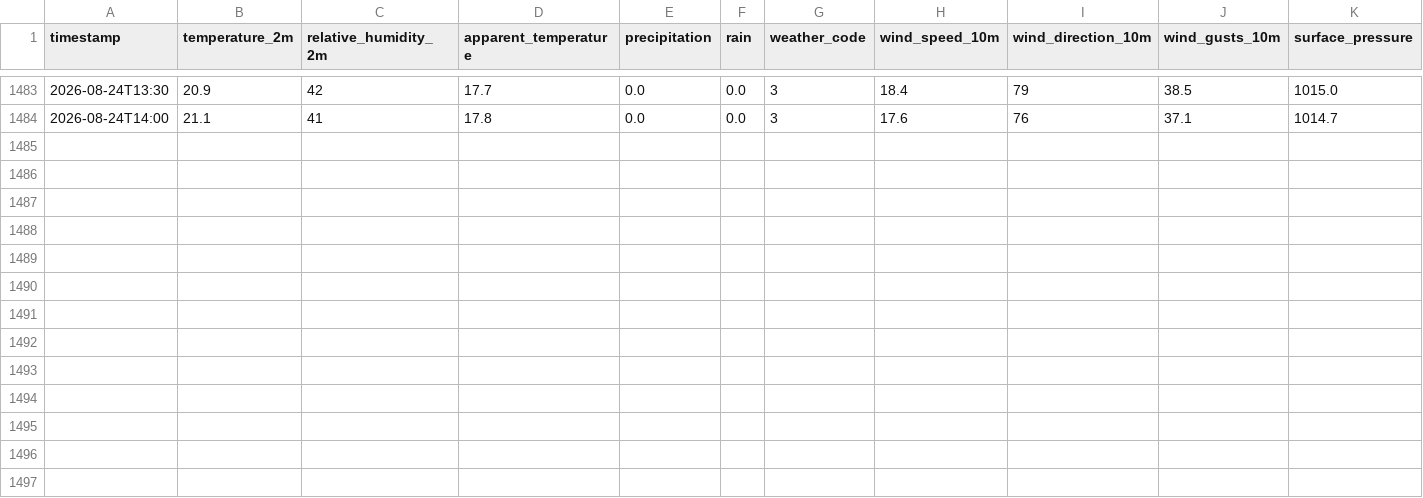
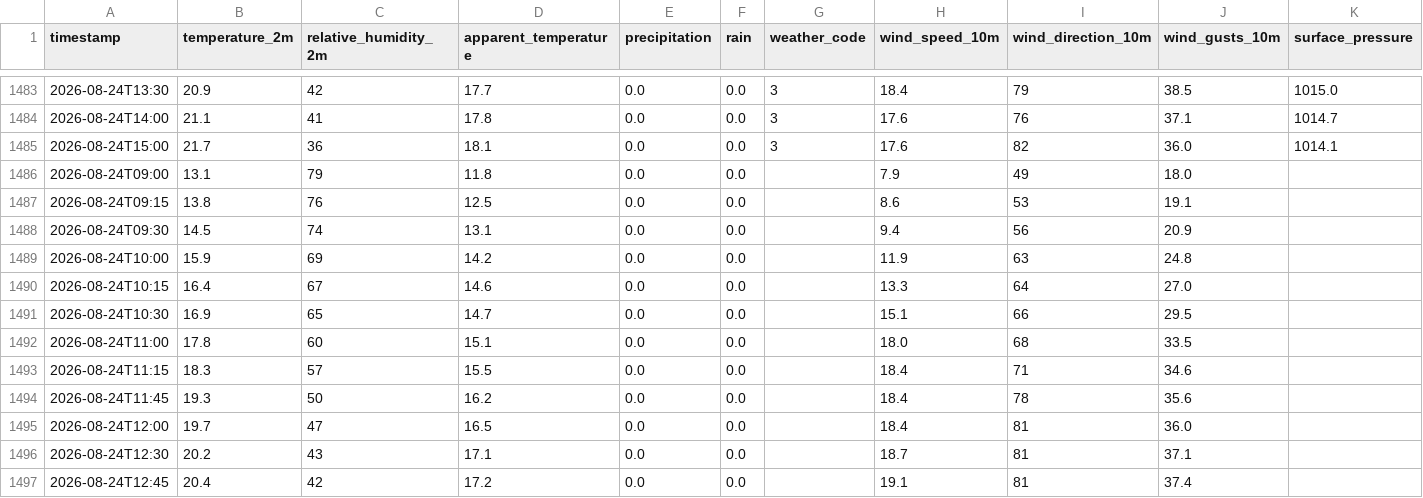
Before and after one commit to MikeColombet/MeteoStation, a CSV file: weather_data_villeneuve-d-ascq.csv, drawn as a sheet; only a part is shown, gaps mark what is left out; the diff names each change by its address in the sheet, - before the commit and + after, or states it on an @@ line.

```diff
--- a/weather_data_villeneuve-d-ascq.csv
+++ b/weather_data_villeneuve-d-ascq.csv
+row 1485: 2026-08-24T15:00 | 21.7 | 36 | 18.1 | 0.0 | 0.0 | 3 | 17.6 | 82 | 36.0 | 1014.1
+row 1486: 2026-08-24T09:00 | 13.1 | 79 | 11.8 | 0.0 | 0.0 |  | 7.9 | 49 | 18.0
+row 1487: 2026-08-24T09:15 | 13.8 | 76 | 12.5 | 0.0 | 0.0 |  | 8.6 | 53 | 19.1
+row 1488: 2026-08-24T09:30 | 14.5 | 74 | 13.1 | 0.0 | 0.0 |  | 9.4 | 56 | 20.9
+row 1489: 2026-08-24T10:00 | 15.9 | 69 | 14.2 | 0.0 | 0.0 |  | 11.9 | 63 | 24.8
+row 1490: 2026-08-24T10:15 | 16.4 | 67 | 14.6 | 0.0 | 0.0 |  | 13.3 | 64 | 27.0
+row 1491: 2026-08-24T10:30 | 16.9 | 65 | 14.7 | 0.0 | 0.0 |  | 15.1 | 66 | 29.5
+row 1492: 2026-08-24T11:00 | 17.8 | 60 | 15.1 | 0.0 | 0.0 |  | 18.0 | 68 | 33.5
+row 1493: 2026-08-24T11:15 | 18.3 | 57 | 15.5 | 0.0 | 0.0 |  | 18.4 | 71 | 34.6
+row 1494: 2026-08-24T11:45 | 19.3 | 50 | 16.2 | 0.0 | 0.0 |  | 18.4 | 78 | 35.6
+row 1495: 2026-08-24T12:00 | 19.7 | 47 | 16.5 | 0.0 | 0.0 |  | 18.4 | 81 | 36.0
+row 1496: 2026-08-24T12:30 | 20.2 | 43 | 17.1 | 0.0 | 0.0 |  | 18.7 | 81 | 37.1
+row 1497: 2026-08-24T12:45 | 20.4 | 42 | 17.2 | 0.0 | 0.0 |  | 19.1 | 81 | 37.4
```
Also changed, not shown: weather_data_bergues.csv, weather_data_cassel.csv, 20 other files.
